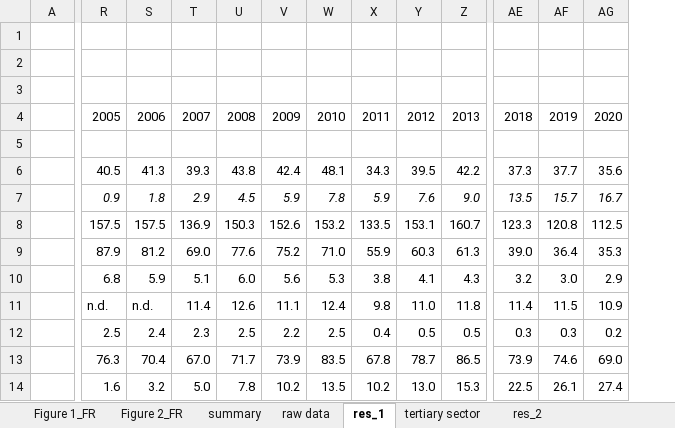
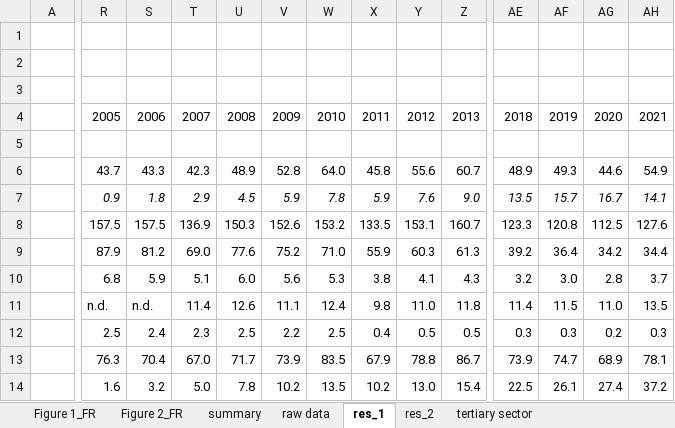
Before and after one commit to dgscotia/heat_country_data, an Excel workbook: Processed/Buildings_Heat_France.xlsx, sheet res_1, drawn as a sheet; only a part is shown, gaps mark what is left out; values as stored, in another font and other column widths than the file's, no borders; the diff covers the shown part only; the diff names each change by its address in the sheet, - before the commit and + after, or states it on an @@ line.

```diff
--- a/Processed/Buildings_Heat_France.xlsx (sheet res_1)
+++ b/Processed/Buildings_Heat_France.xlsx (sheet res_1)
@@ sheet tab order changed: Figure 1_FR | Figure 2_FR | summary | raw data | res_1 | res_2 | tertiary sector @@
+column AH, rows 4-14: 2021 |  | 54.9 | 14.1 | 127.6 | 34.4 | 3.7 | 13.5 | 0.3 | 78.1 | 37.2
-R6: 40.5
+R6: 43.7
-S6: 41.3
+S6: 43.3
-T6: 39.3
+T6: 42.3
-U6: 43.8
+U6: 48.9
-V6: 42.4
+V6: 52.8
-W6: 48.1
+W6: 64.0
-X6: 34.3
+X6: 45.8
-Y6: 39.5
+Y6: 55.6
-Z6: 42.2
+Z6: 60.7
-AE6: 37.3
+AE6: 48.9
-AF6: 37.7
+AF6: 49.3
-AG6: 35.6
+AG6: 44.6
-AE9: 39.0
+AE9: 39.2
-AG9: 35.3
+AG9: 34.2
-AG10: 2.9
+AG10: 2.8
-AG11: 10.9
+AG11: 11.0
-X13: 67.8
+X13: 67.9
-Y13: 78.7
+Y13: 78.8
-Z13: 86.5
+Z13: 86.7
-AF13: 74.6
+AF13: 74.7
-AG13: 69.0
+AG13: 68.9
-Z14: 15.3
+Z14: 15.4
```
Also changed, not shown: 1 added row and 138 edited cells elsewhere in this sheet, sheet Figure 1_FR, sheet Figure 2_FR, sheet summary, sheet raw data, charts or pictures, Processed/Buildings_Heat_Denmark.xlsx, Processed/Buildings_Heat_UK.xlsx, 6 other files.
